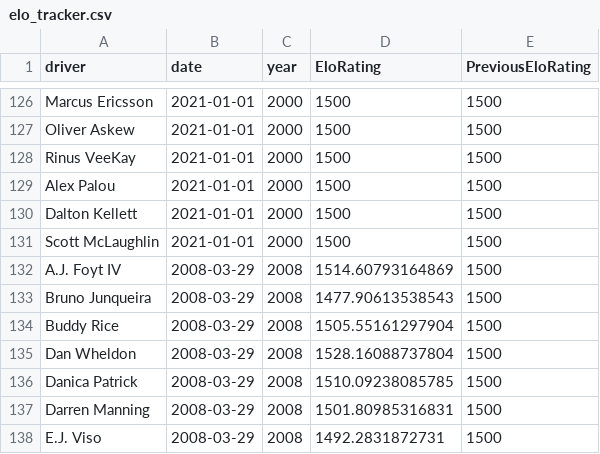
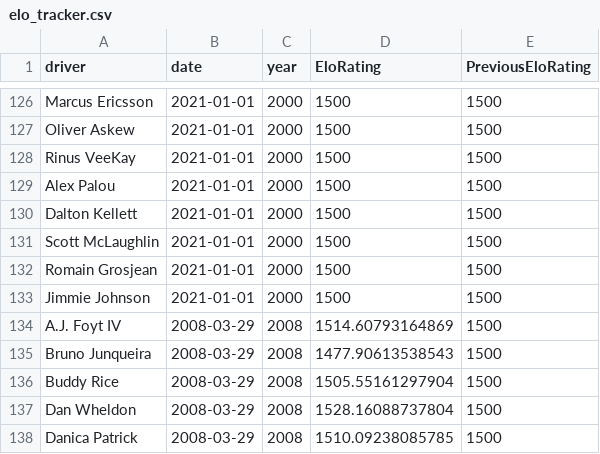
Before and after one commit to drewbennison/thesingleseater, a CSV file: datasets/elo_ratings/elo_tracker.csv, drawn as a sheet; only a part is shown, gaps mark what is left out; the shorter side is filled out with more unchanged rows; the diff covers the shown part only; the diff names each change by its address in the sheet, - before the commit and + after, or states it on an @@ line.

```diff
--- a/datasets/elo_ratings/elo_tracker.csv
+++ b/datasets/elo_ratings/elo_tracker.csv
+row 132: Romain Grosjean | 2021-01-01 | 2000 | 1500 | 1500
+row 133: Jimmie Johnson | 2021-01-01 | 2000 | 1500 | 1500
```
Also changed, not shown: 24 added rows elsewhere in this file.
